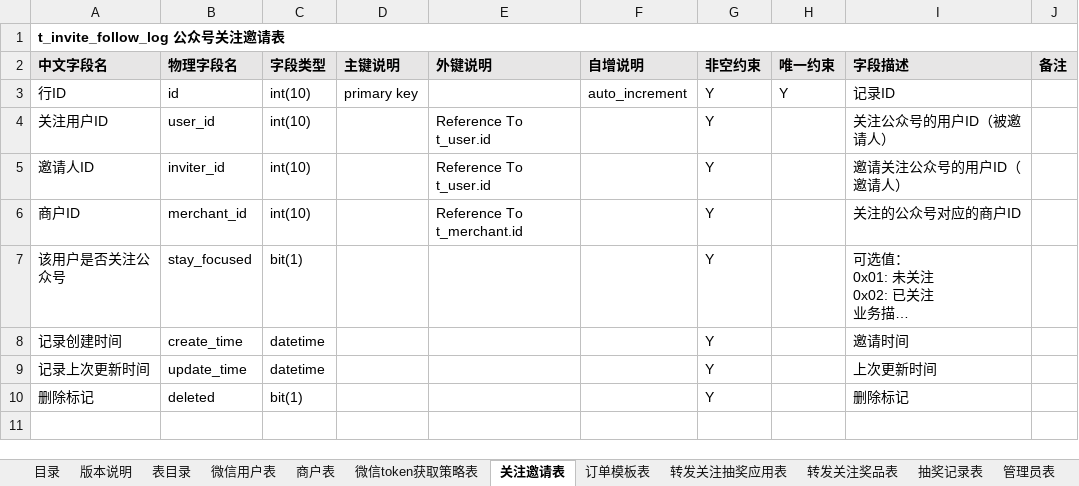
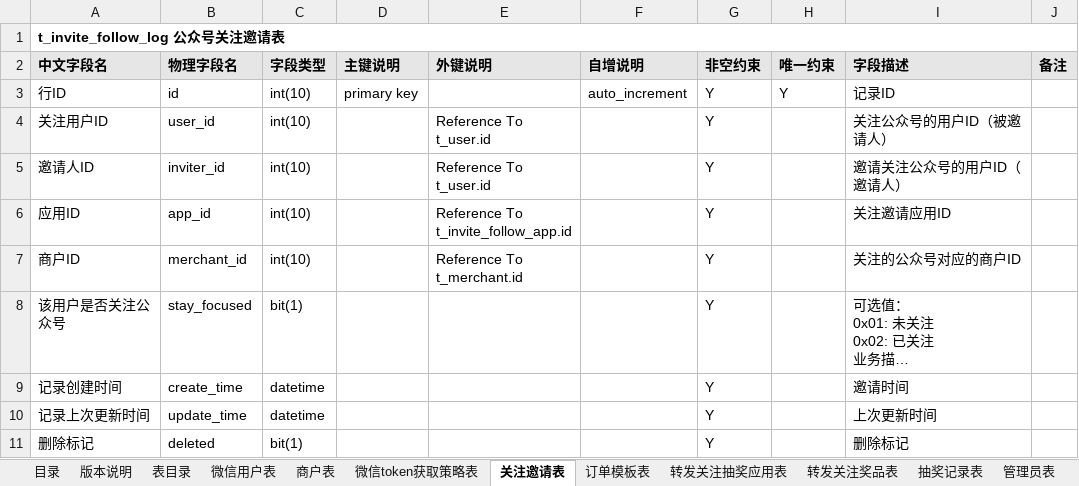
Before and after one commit to levent8421/wechat-tools-parent, an Excel workbook: doc/系统设计.xlsx, sheet 关注邀请表, drawn as a sheet; long unchanged cells end in …; values as stored, in another font and other column widths than the file's, no borders; ↵ is a line break in a cell; the diff names each change by its address in the sheet, - before the commit and + after, or states it on an @@ line.

```diff
--- a/doc/系统设计.xlsx (sheet 关注邀请表)
+++ b/doc/系统设计.xlsx (sheet 关注邀请表)
+row 6: 应用ID | app_id | int(10) |  | Reference To ↵ t_invite_follow_app.id |  | Y |  | 关注邀请应用ID
```
Also changed, not shown: 16 other files.
